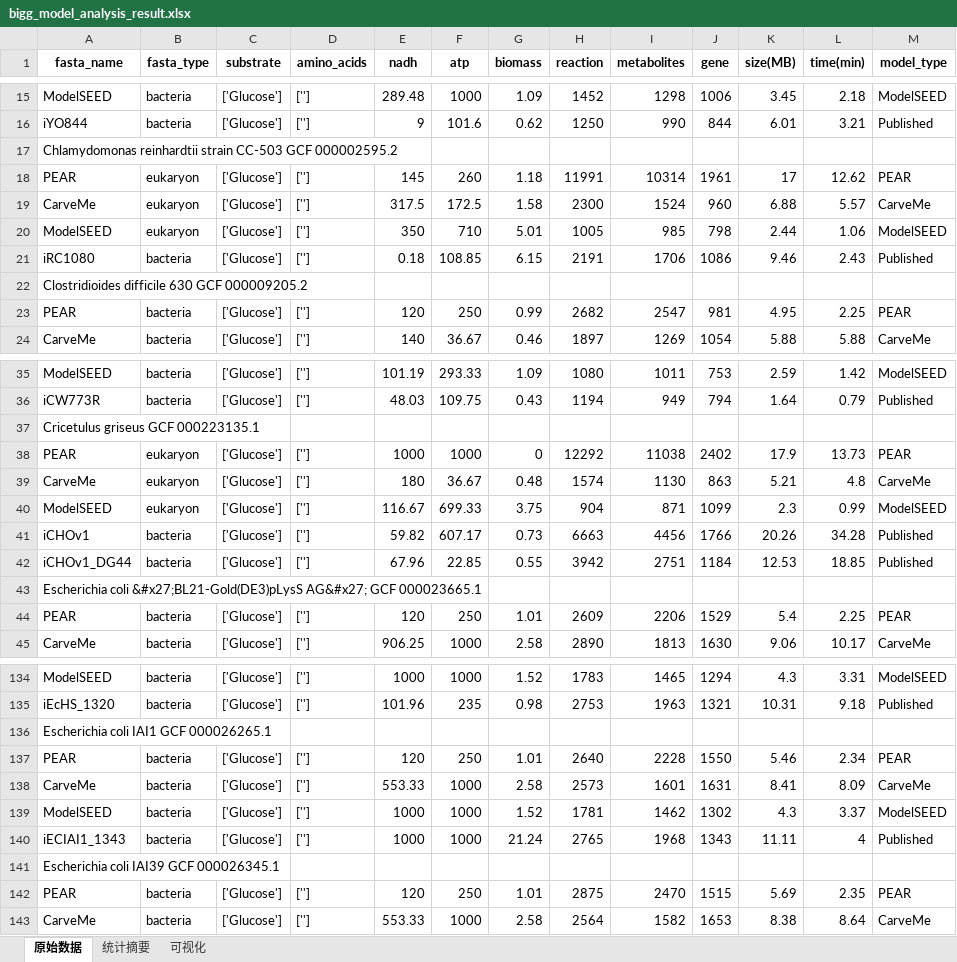
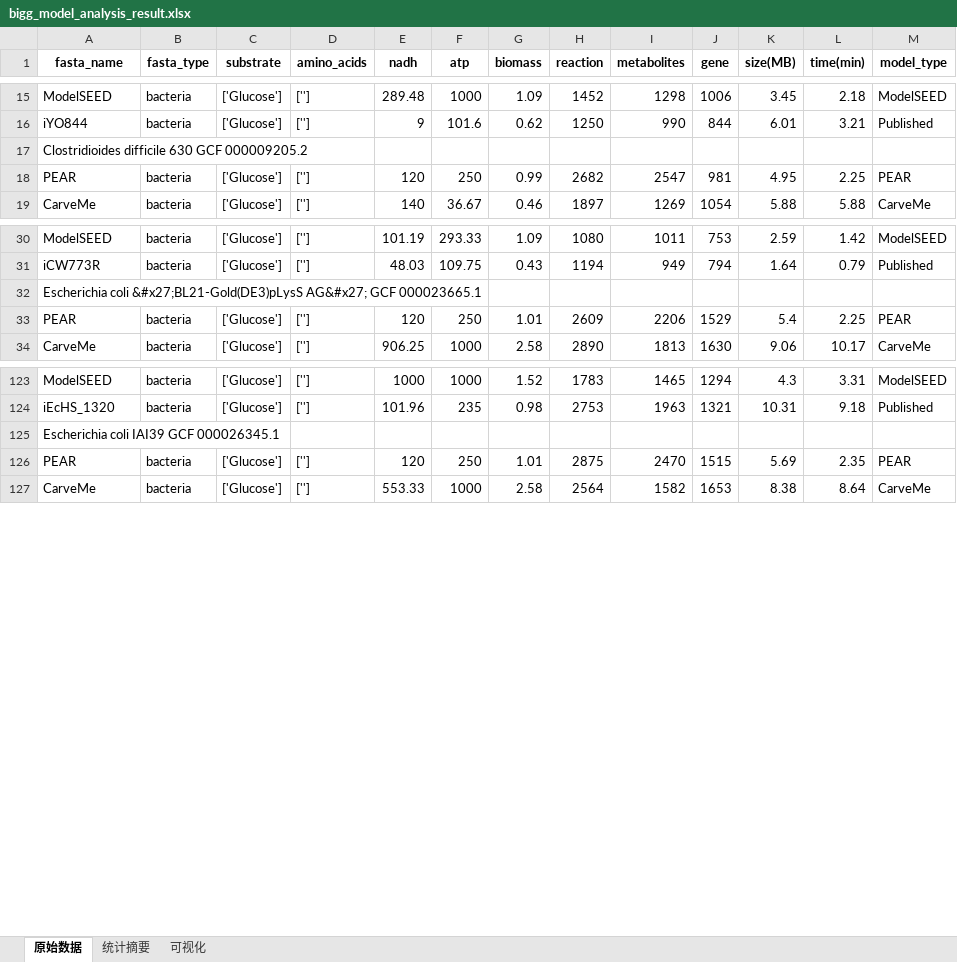
Before and after one commit to wupeng1998/PEAR, an Excel workbook: bigg_model_analysis_result.xlsx, sheet 原始数据, drawn as a sheet; only a part is shown, gaps mark what is left out; values as stored, in another font and other column widths than the file's, no borders; the diff covers the shown part only; the diff names each change by its address in the sheet, - before the commit and + after, or states it on an @@ line.

```diff
--- a/bigg_model_analysis_result.xlsx (sheet 原始数据)
+++ b/bigg_model_analysis_result.xlsx (sheet 原始数据)
-row 17: Chlamydomonas reinhardtii strain CC-503 GCF 000002595.2
-row 18: PEAR | eukaryon | ['Glucose'] | [''] | 145 | 260 | 1.18 | 11991 | 10314 | 1961 | 17 | 12.62 | PEAR
-row 19: CarveMe | eukaryon | ['Glucose'] | [''] | 317.5 | 172.5 | 1.58 | 2300 | 1524 | 960 | 6.88 | 5.57 | CarveMe
-row 20: ModelSEED | eukaryon | ['Glucose'] | [''] | 350 | 710 | 5.01 | 1005 | 985 | 798 | 2.44 | 1.06 | ModelSEED
-row 21: iRC1080 | bacteria | ['Glucose'] | [''] | 0.18 | 108.85 | 6.15 | 2191 | 1706 | 1086 | 9.46 | 2.43 | Published
-row 37: Cricetulus griseus GCF 000223135.1
-row 38: PEAR | eukaryon | ['Glucose'] | [''] | 1000 | 1000 | 0 | 12292 | 11038 | 2402 | 17.9 | 13.73 | PEAR
-row 39: CarveMe | eukaryon | ['Glucose'] | [''] | 180 | 36.67 | 0.48 | 1574 | 1130 | 863 | 5.21 | 4.8 | CarveMe
-row 40: ModelSEED | eukaryon | ['Glucose'] | [''] | 116.67 | 699.33 | 3.75 | 904 | 871 | 1099 | 2.3 | 0.99 | ModelSEED
-row 41: iCHOv1 | bacteria | ['Glucose'] | [''] | 59.82 | 607.17 | 0.73 | 6663 | 4456 | 1766 | 20.26 | 34.28 | Published
-row 42: iCHOv1_DG44 | bacteria | ['Glucose'] | [''] | 67.96 | 22.85 | 0.55 | 3942 | 2751 | 1184 | 12.53 | 18.85 | Published
-row 136: Escherichia coli IAI1 GCF 000026265.1
-row 137: PEAR | bacteria | ['Glucose'] | [''] | 120 | 250 | 1.01 | 2640 | 2228 | 1550 | 5.46 | 2.34 | PEAR
-row 138: CarveMe | bacteria | ['Glucose'] | [''] | 553.33 | 1000 | 2.58 | 2573 | 1601 | 1631 | 8.41 | 8.09 | CarveMe
-row 139: ModelSEED | bacteria | ['Glucose'] | [''] | 1000 | 1000 | 1.52 | 1781 | 1462 | 1302 | 4.3 | 3.37 | ModelSEED
-row 140: iECIAI1_1343 | bacteria | ['Glucose'] | [''] | 1000 | 1000 | 21.24 | 2765 | 1968 | 1343 | 11.11 | 4 | Published
```
Also changed, not shown: 23 removed rows elsewhere in this sheet.
